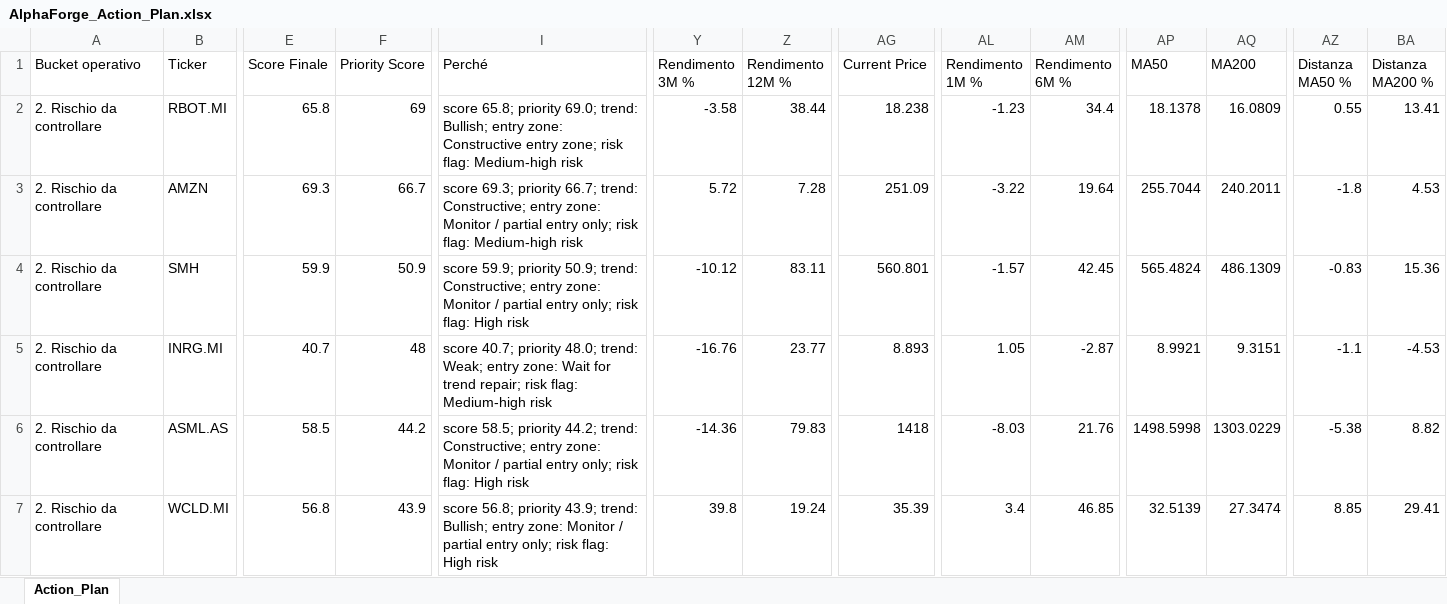
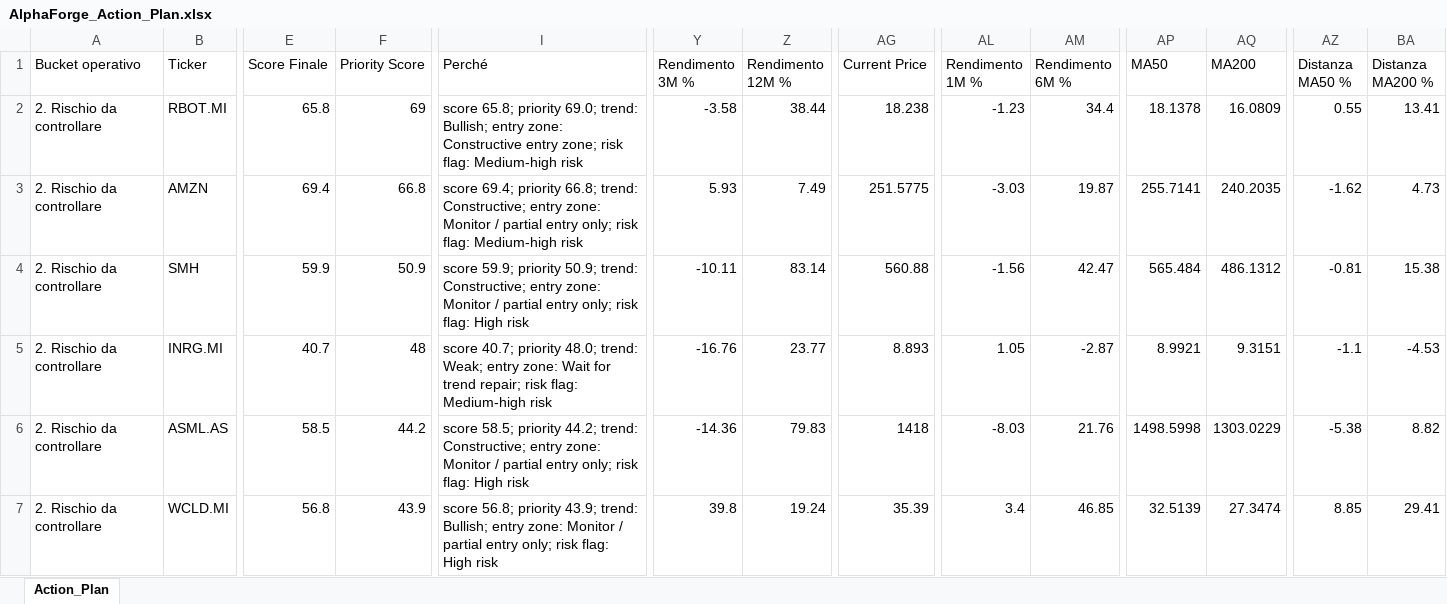
Before and after one commit to mirkomazzacuva/etf-intelligence-agent, an Excel workbook: AlphaForge_Action_Plan.xlsx, sheet Action_Plan, drawn as a sheet; only a part is shown, gaps mark what is left out; values as stored, in another font and other column widths than the file's, no borders; the diff covers the shown part only; the diff names each change by its address in the sheet, - before the commit and + after, or states it on an @@ line.

```diff
--- a/AlphaForge_Action_Plan.xlsx (sheet Action_Plan)
+++ b/AlphaForge_Action_Plan.xlsx (sheet Action_Plan)
-E3 (Score Finale): 69.3
+E3 (Score Finale): 69.4
-F3 (Priority Score): 66.7
+F3 (Priority Score): 66.8
-I3 (Perché): score 69.3; priority 66.7; trend: Constructive;…
+I3 (Perché): score 69.4; priority 66.8; trend: Constructive;…
-Y3 (Rendimento 3M %): 5.72
+Y3 (Rendimento 3M %): 5.93
-Z3 (Rendimento 12M %): 7.28
+Z3 (Rendimento 12M %): 7.49
-AG3 (Current Price): 251.09
+AG3 (Current Price): 251.5775
-AL3 (Rendimento 1M %): -3.22
+AL3 (Rendimento 1M %): -3.03
-AM3 (Rendimento 6M %): 19.64
+AM3 (Rendimento 6M %): 19.87
-AP3 (MA50): 255.7044
+AP3 (MA50): 255.7141
-AQ3 (MA200): 240.2011
+AQ3 (MA200): 240.2035
-AZ3 (Distanza MA50 %): -1.8
+AZ3 (Distanza MA50 %): -1.62
-BA3 (Distanza MA200 %): 4.53
+BA3 (Distanza MA200 %): 4.73
-Y4 (Rendimento 3M %): -10.12
+Y4 (Rendimento 3M %): -10.11
-Z4 (Rendimento 12M %): 83.11
+Z4 (Rendimento 12M %): 83.14
-AG4 (Current Price): 560.801
+AG4 (Current Price): 560.88
-AL4 (Rendimento 1M %): -1.57
+AL4 (Rendimento 1M %): -1.56
-AM4 (Rendimento 6M %): 42.45
+AM4 (Rendimento 6M %): 42.47
-AP4 (MA50): 565.4824
+AP4 (MA50): 565.484
-AQ4 (MA200): 486.1309
+AQ4 (MA200): 486.1312
-AZ4 (Distanza MA50 %): -0.83
+AZ4 (Distanza MA50 %): -0.81
-BA4 (Distanza MA200 %): 15.36
+BA4 (Distanza MA200 %): 15.38
```
Also changed, not shown: 3 added rows, 3 removed rows and 104 edited cells elsewhere in this sheet, AlphaForge_Insights.xlsx, AlphaForge_News_Radar.xlsx, 24 other files.
